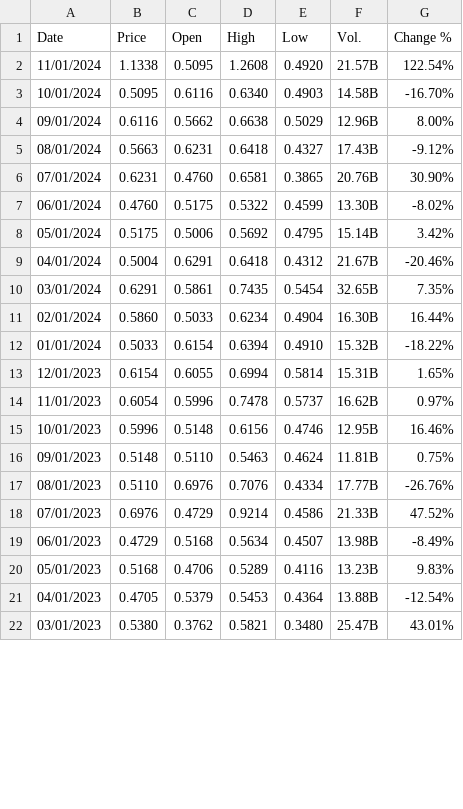
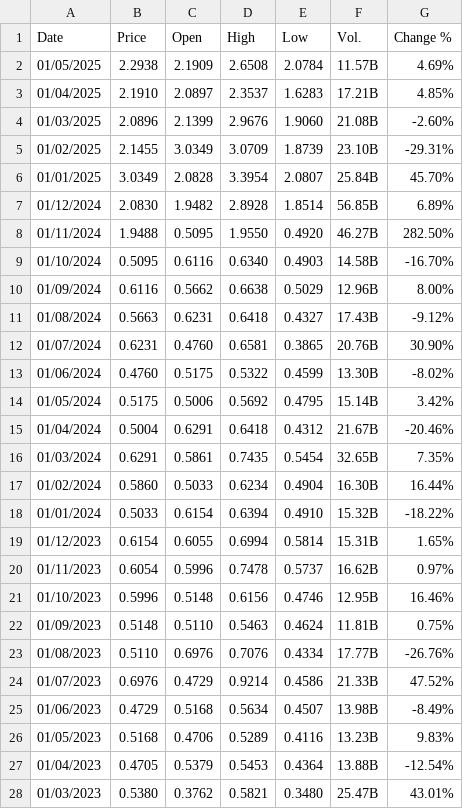
Before and after one commit to paulbeardactuarial/crypto_calibration, a CSV file: Data/XRP Historical Data.csv, drawn as a sheet; only a part is shown; the diff covers the shown part only.

```diff
--- a/Data/XRP Historical Data.csv
+++ b/Data/XRP Historical Data.csv
@@ -1,22 +1,28 @@
 "Date","Price","Open","High","Low","Vol.","Change %"
-"11/01/2024","1.1338","0.5095","1.2608","0.4920","21.57B","122.54%"
-"10/01/2024","0.5095","0.6116","0.6340","0.4903","14.58B","-16.70%"
-"09/01/2024","0.6116","0.5662","0.6638","0.5029","12.96B","8.00%"
-"08/01/2024","0.5663","0.6231","0.6418","0.4327","17.43B","-9.12%"
-"07/01/2024","0.6231","0.4760","0.6581","0.3865","20.76B","30.90%"
-"06/01/2024","0.4760","0.5175","0.5322","0.4599","13.30B","-8.02%"
-"05/01/2024","0.5175","0.5006","0.5692","0.4795","15.14B","3.42%"
-"04/01/2024","0.5004","0.6291","0.6418","0.4312","21.67B","-20.46%"
-"03/01/2024","0.6291","0.5861","0.7435","0.5454","32.65B","7.35%"
-"02/01/2024","0.5860","0.5033","0.6234","0.4904","16.30B","16.44%"
+"01/05/2025","2.2938","2.1909","2.6508","2.0784","11.57B","4.69%"
+"01/04/2025","2.1910","2.0897","2.3537","1.6283","17.21B","4.85%"
+"01/03/2025","2.0896","2.1399","2.9676","1.9060","21.08B","-2.60%"
+"01/02/2025","2.1455","3.0349","3.0709","1.8739","23.10B","-29.31%"
+"01/01/2025","3.0349","2.0828","3.3954","2.0807","25.84B","45.70%"
+"01/12/2024","2.0830","1.9482","2.8928","1.8514","56.85B","6.89%"
+"01/11/2024","1.9488","0.5095","1.9550","0.4920","46.27B","282.50%"
+"01/10/2024","0.5095","0.6116","0.6340","0.4903","14.58B","-16.70%"
+"01/09/2024","0.6116","0.5662","0.6638","0.5029","12.96B","8.00%"
+"01/08/2024","0.5663","0.6231","0.6418","0.4327","17.43B","-9.12%"
+"01/07/2024","0.6231","0.4760","0.6581","0.3865","20.76B","30.90%"
+"01/06/2024","0.4760","0.5175","0.5322","0.4599","13.30B","-8.02%"
+"01/05/2024","0.5175","0.5006","0.5692","0.4795","15.14B","3.42%"
+"01/04/2024","0.5004","0.6291","0.6418","0.4312","21.67B","-20.46%"
+"01/03/2024","0.6291","0.5861","0.7435","0.5454","32.65B","7.35%"
+"01/02/2024","0.5860","0.5033","0.6234","0.4904","16.30B","16.44%"
 "01/01/2024","0.5033","0.6154","0.6394","0.4910","15.32B","-18.22%"
-"12/01/2023","0.6154","0.6055","0.6994","0.5814","15.31B","1.65%"
-"11/01/2023","0.6054","0.5996","0.7478","0.5737","16.62B","0.97%"
-"10/01/2023","0.5996","0.5148","0.6156","0.4746","12.95B","16.46%"
-"09/01/2023","0.5148","0.5110","0.5463","0.4624","11.81B","0.75%"
-"08/01/2023","0.5110","0.6976","0.7076","0.4334","17.77B","-26.76%"
-"07/01/2023","0.6976","0.4729","0.9214","0.4586","21.33B","47.52%"
-"06/01/2023","0.4729","0.5168","0.5634","0.4507","13.98B","-8.49%"
-"05/01/2023","0.5168","0.4706","0.5289","0.4116","13.23B","9.83%"
-"04/01/2023","0.4705","0.5379","0.5453","0.4364","13.88B","-12.54%"
-"03/01/2023","0.5380","0.3762","0.5821","0.3480","25.47B","43.01%"
+"01/12/2023","0.6154","0.6055","0.6994","0.5814","15.31B","1.65%"
+"01/11/2023","0.6054","0.5996","0.7478","0.5737","16.62B","0.97%"
+"01/10/2023","0.5996","0.5148","0.6156","0.4746","12.95B","16.46%"
+"01/09/2023","0.5148","0.5110","0.5463","0.4624","11.81B","0.75%"
+"01/08/2023","0.5110","0.6976","0.7076","0.4334","17.77B","-26.76%"
+"01/07/2023","0.6976","0.4729","0.9214","0.4586","21.33B","47.52%"
+"01/06/2023","0.4729","0.5168","0.5634","0.4507","13.98B","-8.49%"
+"01/05/2023","0.5168","0.4706","0.5289","0.4116","13.23B","9.83%"
+"01/04/2023","0.4705","0.5379","0.5453","0.4364","13.88B","-12.54%"
+"01/03/2023","0.5380","0.3762","0.5821","0.3480","25.47B","43.01%"
```
Also changed, not shown: 89 edited cells elsewhere in this file, Data/BTC Historical Data.csv, Data/ETH Historical Data.csv, 10 other files.
